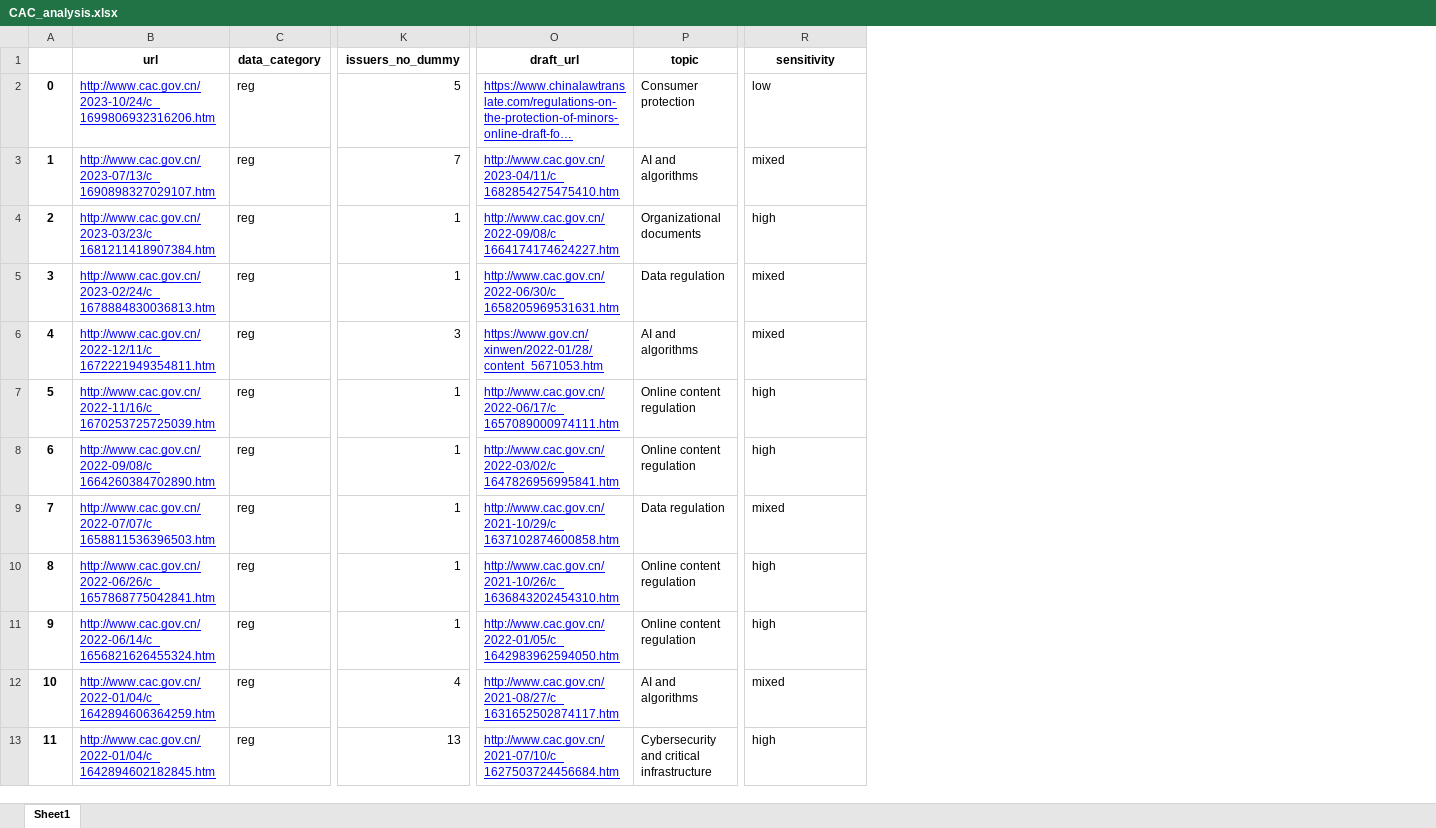
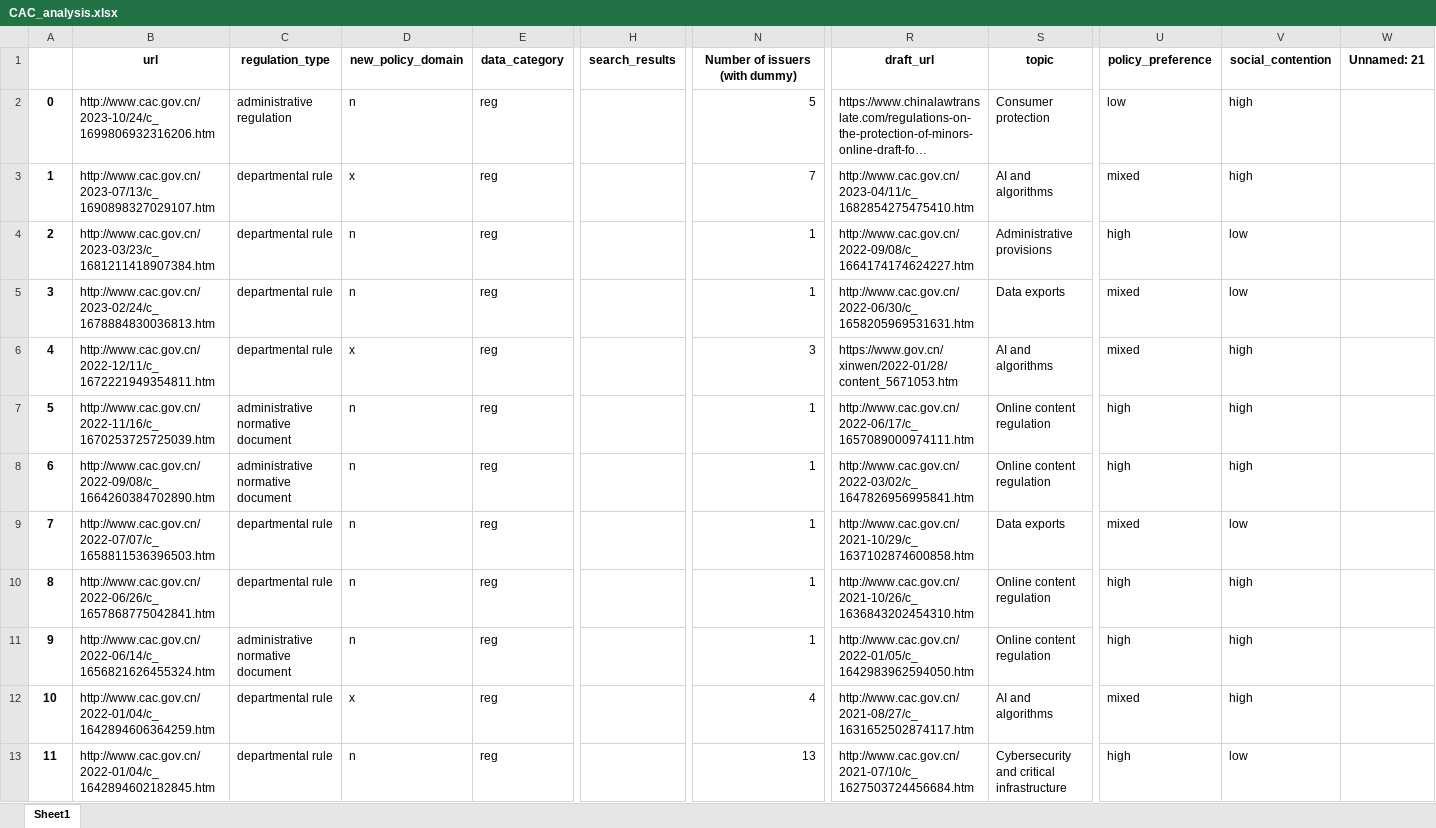
Before and after one commit to zongtihuoguoguan/CAC-Policy-Consultation-2024, an Excel workbook: CAC_analysis.xlsx, sheet Sheet1, drawn as a sheet; only a part is shown, gaps mark what is left out; long unchanged cells end in …; values as stored, in another font and other column widths than the file's, no borders; addresses are those after the commit; the diff covers the shown part only; the diff names each change by its address in the sheet, - before the commit and + after, or states it on an @@ line.

```diff
--- a/CAC_analysis.xlsx (sheet Sheet1)
+++ b/CAC_analysis.xlsx (sheet Sheet1)
+column C (regulation_type), rows 2-13: administrative regulation | departmental rule | departmental rule | departmental rule | departmental rule | administrative normative document | administrative normative document | departmental rule | departmental rule | administrative normative document | departmental rule | departmental rule
+column D (new_policy_domain), rows 2-13: n | x | n | n | x | n | n | n | n | n | x | n
+column H (search_results), empty
+column V (social_contention), rows 2-13: high | high | low | low | high | high | high | low | high | high | high | low
+column W (Unnamed: 21), empty
-N1: issuers_no_dummy
+N1: Number of issuers (with dummy)
-U1: sensitivity
+U1: policy_preference
@@ B2:B13 underline: on → off, text colour: #0000FF → black @@
@@ R2:R13 underline: on → off, text colour: #0000FF → black @@
-S4 (topic): Organizational documents
+S4 (topic): Administrative provisions
-S5 (topic): Data regulation
+S5 (topic): Data exports
-S9 (topic): Data regulation
+S9 (topic): Data exports
```
Also changed, not shown: 1 edited cell and cell formats elsewhere in this sheet, CAC.xlsx, 12 other files.
